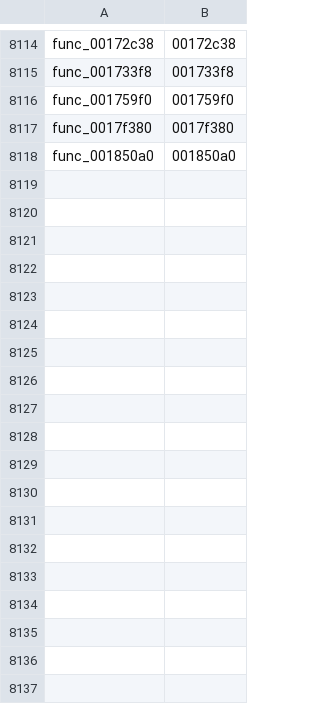
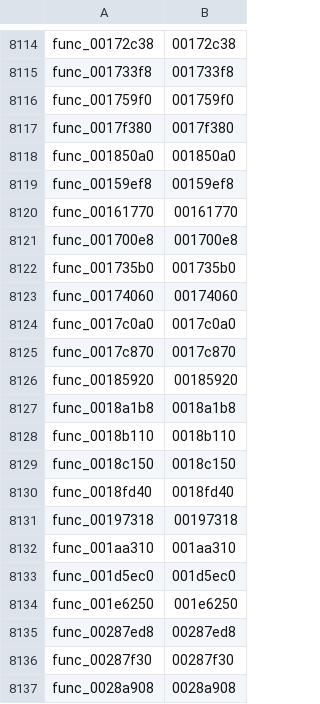
Before and after one commit to Kozarusa/kh2fm-decomp, a TSV file: functions.tsv, drawn as a sheet; only a part is shown, gaps mark what is left out.

```diff
--- a/functions.tsv
+++ b/functions.tsv
@@ -8118 +8118,20 @@ func_0017f380	0017f380
 func_001850a0	001850a0
+func_00159ef8	00159ef8
+func_00161770	00161770
+func_001700e8	001700e8
+func_001735b0	001735b0
+func_00174060	00174060
+func_0017c0a0	0017c0a0
+func_0017c870	0017c870
+func_00185920	00185920
+func_0018a1b8	0018a1b8
+func_0018b110	0018b110
+func_0018c150	0018c150
+func_0018fd40	0018fd40
+func_00197318	00197318
+func_001aa310	001aa310
+func_001d5ec0	001d5ec0
+func_001e6250	001e6250
+func_00287ed8	00287ed8
+func_00287f30	00287f30
+func_0028a908	0028a908
```
Also changed, not shown: 23 other files.
